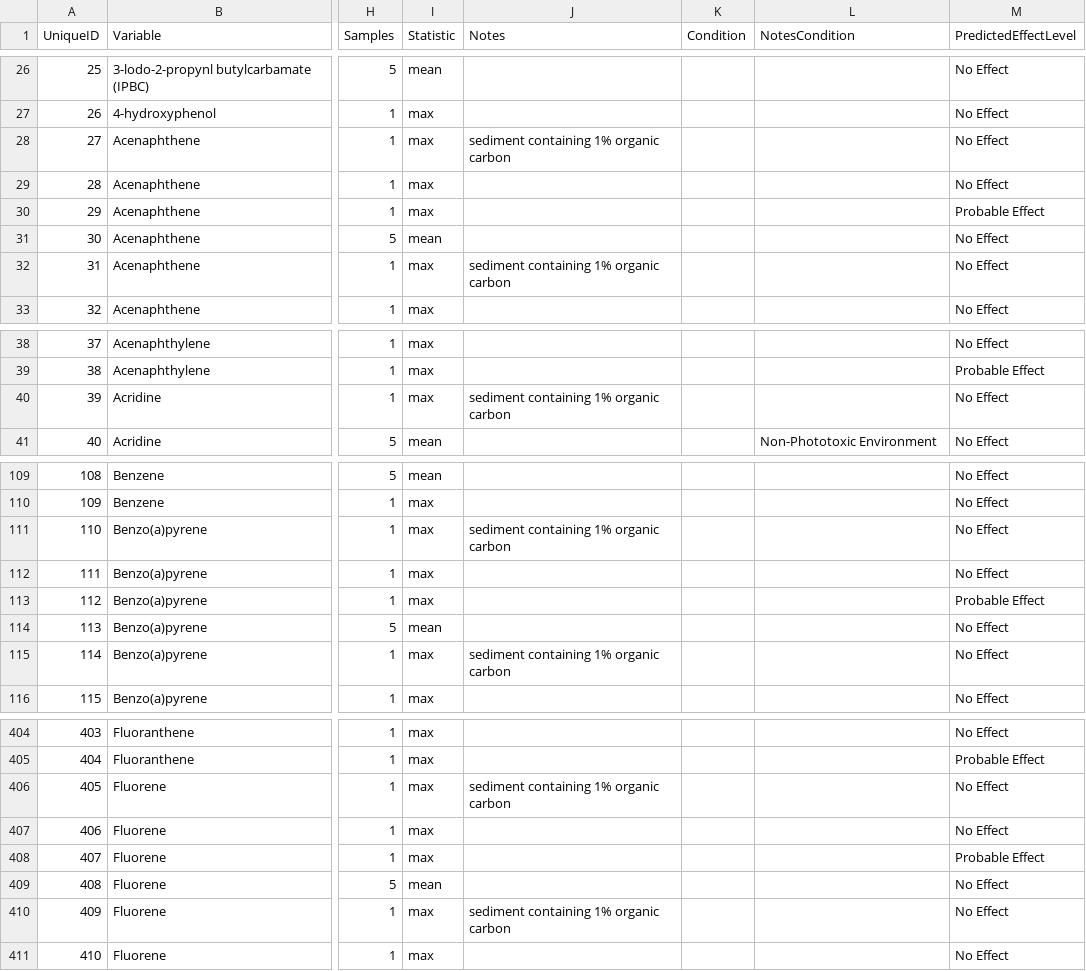
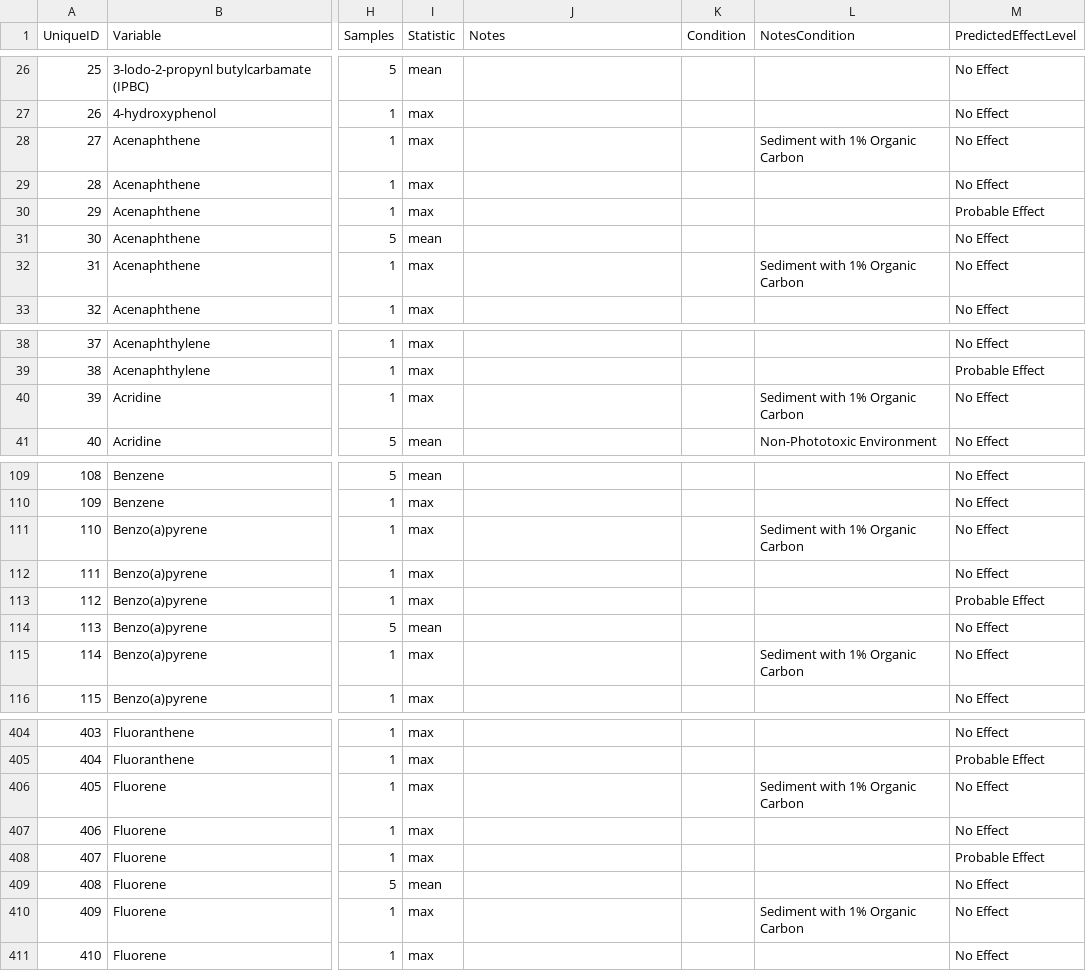
Before and after one commit to bcgov/wqg_data, a CSV file: all_wqgs.csv, drawn as a sheet; only a part is shown, gaps mark what is left out; the diff covers the shown part only; the diff names each change by its address in the sheet, - before the commit and + after, or states it on an @@ line.

Commit message:
sediment with 1% organic carbon

```diff
--- a/all_wqgs.csv
+++ b/all_wqgs.csv
-J28 (Notes): sediment containing 1% organic carbon
+J28 (Notes): (empty)
-L28 (NotesCondition): (empty)
+L28 (NotesCondition): Sediment with 1% Organic Carbon
-J32 (Notes): sediment containing 1% organic carbon
+J32 (Notes): (empty)
-L32 (NotesCondition): (empty)
+L32 (NotesCondition): Sediment with 1% Organic Carbon
-J40 (Notes): sediment containing 1% organic carbon
+J40 (Notes): (empty)
-L40 (NotesCondition): (empty)
+L40 (NotesCondition): Sediment with 1% Organic Carbon
-J111 (Notes): sediment containing 1% organic carbon
+J111 (Notes): (empty)
-L111 (NotesCondition): (empty)
+L111 (NotesCondition): Sediment with 1% Organic Carbon
-J115 (Notes): sediment containing 1% organic carbon
+J115 (Notes): (empty)
-L115 (NotesCondition): (empty)
+L115 (NotesCondition): Sediment with 1% Organic Carbon
-J406 (Notes): sediment containing 1% organic carbon
+J406 (Notes): (empty)
-L406 (NotesCondition): (empty)
+L406 (NotesCondition): Sediment with 1% Organic Carbon
-J410 (Notes): sediment containing 1% organic carbon
+J410 (Notes): (empty)
-L410 (NotesCondition): (empty)
+L410 (NotesCondition): Sediment with 1% Organic Carbon
```
Also changed, not shown: 18 edited cells elsewhere in this file, 2 other files.
